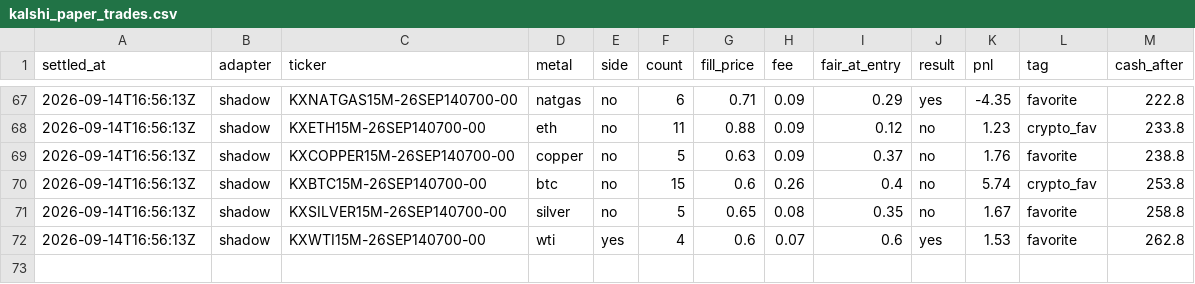
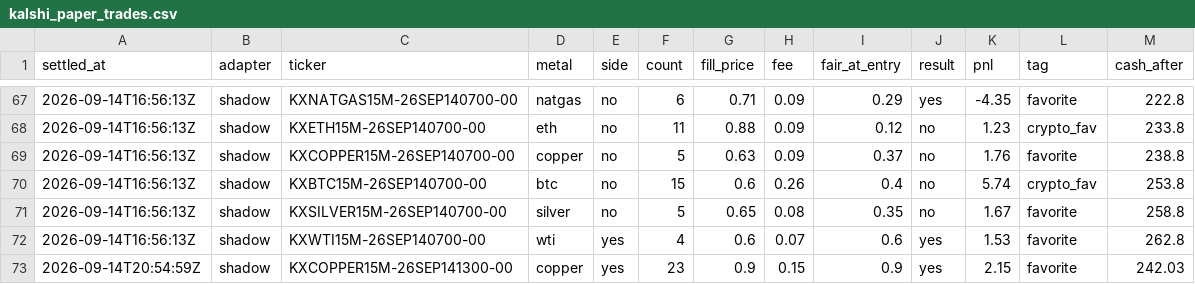
Before and after one commit to vinilpolepalli/quantfirm, a CSV file: state/kalshi_paper_trades.csv, drawn as a sheet; only a part is shown, gaps mark what is left out; the diff names each change by its address in the sheet, - before the commit and + after, or states it on an @@ line.

Commit message:
kalshi: desk tick 2026-09-14T20:56

```diff
--- a/state/kalshi_paper_trades.csv
+++ b/state/kalshi_paper_trades.csv
+row 73: 2026-09-14T20:54:59Z | shadow | KXCOPPER15M-26SEP141300-00 | copper | yes | 23 | 0.9 | 0.15 | 0.9 | yes | 2.15 | favorite | 242.03
```
Also changed, not shown: 2 other files.
